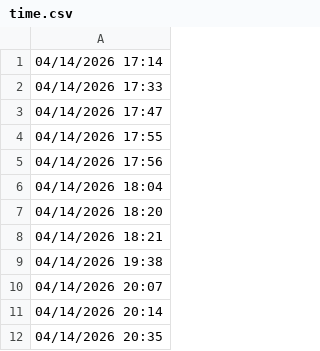
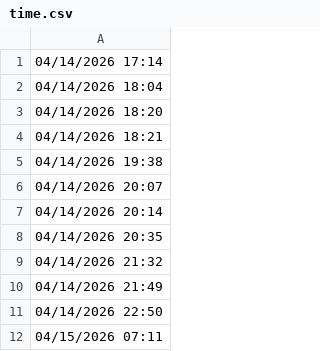
Before and after one commit to lethanhtannhat/minhtamtran18thang4, a CSV file: time.csv, drawn as a sheet; only a part is shown; the shorter side is filled out with more unchanged rows.

```diff
--- a/time.csv
+++ b/time.csv
@@ -1,6 +1,2 @@
 04/14/2026 17:14
-04/14/2026 17:33
-04/14/2026 17:47
-04/14/2026 17:55
-04/14/2026 17:56
 04/14/2026 18:04
```
Also changed, not shown: 1 other file.
